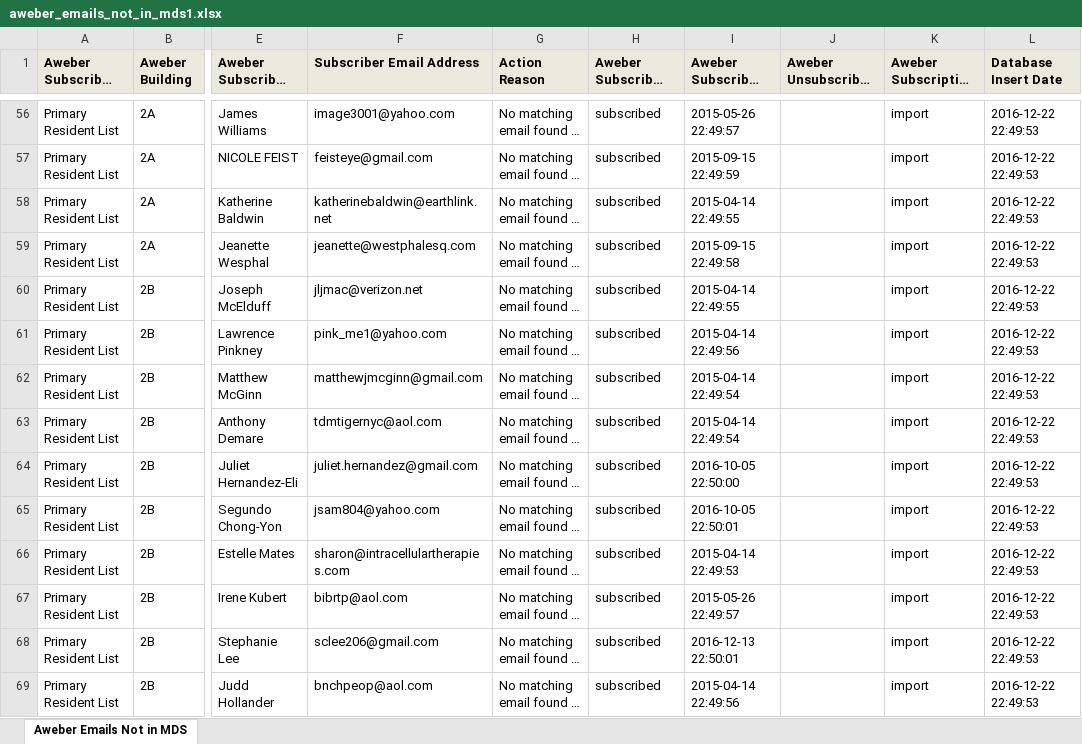
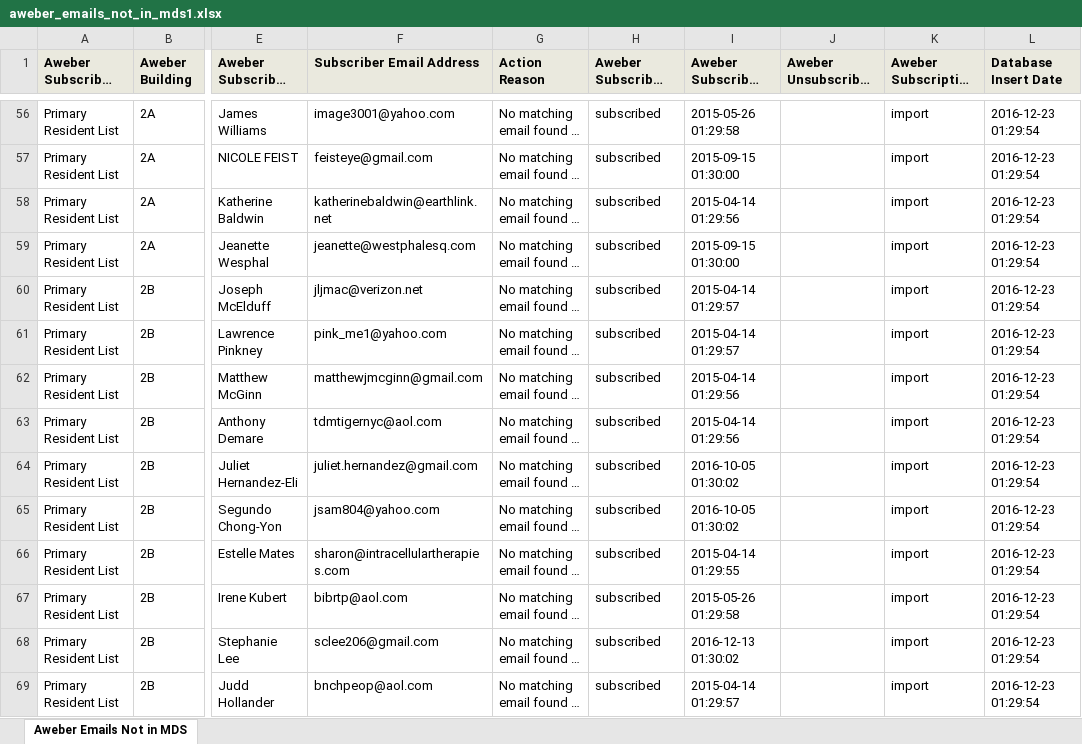
Before and after one commit to sfrizell/pennsouth-aweber, an Excel workbook: app_output/aweber_emails_not_in_mds1.xlsx, sheet Aweber Emails Not in MDS, drawn as a sheet; only a part is shown, gaps mark what is left out; long unchanged cells end in …; values as stored, in another font and other column widths than the file's, no borders; the diff covers the shown part only; the diff names each change by its address in the sheet, - before the commit and + after, or states it on an @@ line.

```diff
--- a/app_output/aweber_emails_not_in_mds1.xlsx (sheet Aweber Emails Not in MDS)
+++ b/app_output/aweber_emails_not_in_mds1.xlsx (sheet Aweber Emails Not in MDS)
-I56 (Aweber Subscribed At): 2015-05-26 22:49:57
+I56 (Aweber Subscribed At): 2015-05-26 01:29:58
-L56:L69 (Database Insert Date): 2016-12-22 22:49:53
+L56:L69 (Database Insert Date): 2016-12-23 01:29:54
-I57 (Aweber Subscribed At): 2015-09-15 22:49:59
+I57 (Aweber Subscribed At): 2015-09-15 01:30:00
-I58 (Aweber Subscribed At): 2015-04-14 22:49:55
+I58 (Aweber Subscribed At): 2015-04-14 01:29:56
-I59 (Aweber Subscribed At): 2015-09-15 22:49:58
+I59 (Aweber Subscribed At): 2015-09-15 01:30:00
-I60 (Aweber Subscribed At): 2015-04-14 22:49:55
+I60 (Aweber Subscribed At): 2015-04-14 01:29:57
-I61 (Aweber Subscribed At): 2015-04-14 22:49:56
+I61 (Aweber Subscribed At): 2015-04-14 01:29:57
-I62:I63 (Aweber Subscribed At): 2015-04-14 22:49:54
+I62:I63 (Aweber Subscribed At): 2015-04-14 01:29:56
-I64 (Aweber Subscribed At): 2016-10-05 22:50:00
+I64 (Aweber Subscribed At): 2016-10-05 01:30:02
-I65 (Aweber Subscribed At): 2016-10-05 22:50:01
+I65 (Aweber Subscribed At): 2016-10-05 01:30:02
-I66 (Aweber Subscribed At): 2015-04-14 22:49:53
+I66 (Aweber Subscribed At): 2015-04-14 01:29:55
-I67 (Aweber Subscribed At): 2015-05-26 22:49:57
+I67 (Aweber Subscribed At): 2015-05-26 01:29:58
-I68 (Aweber Subscribed At): 2016-12-13 22:50:01
+I68 (Aweber Subscribed At): 2016-12-13 01:30:02
-I69 (Aweber Subscribed At): 2015-04-14 22:49:56
+I69 (Aweber Subscribed At): 2015-04-14 01:29:57
```
Also changed, not shown: 1022 edited cells elsewhere in this sheet, app_output/aweber_updates1.xlsx, app_output/aweber_updates2.xlsx, 6 other files.
